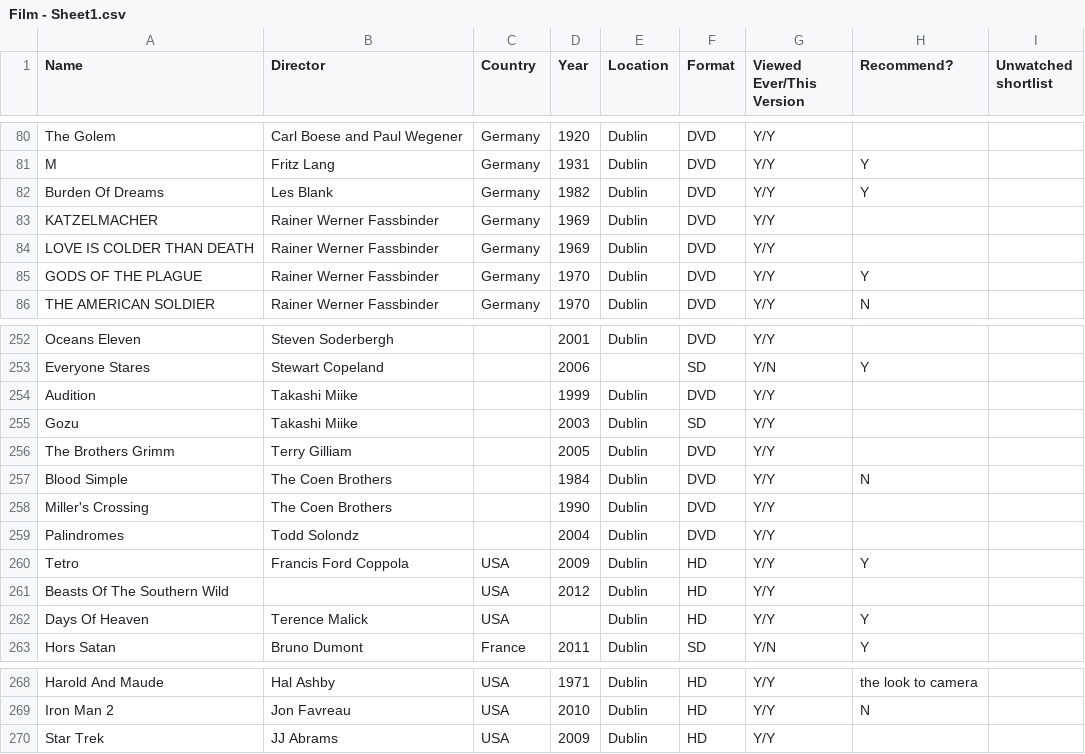
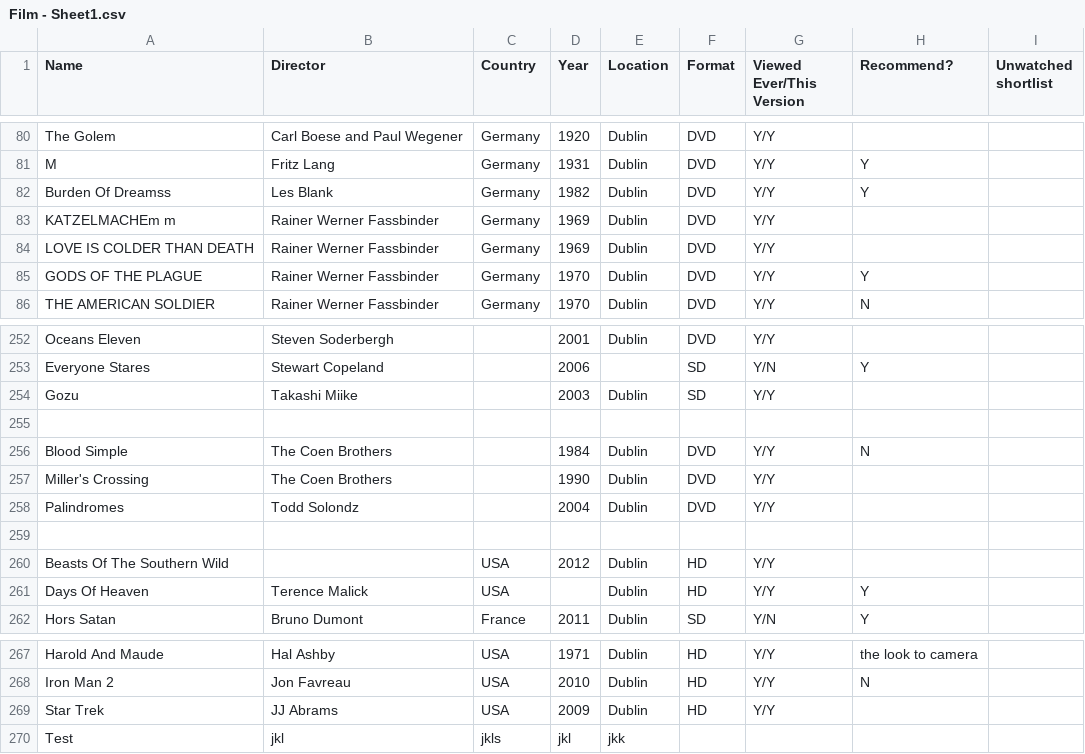
Before and after one commit to kieranjol/vimeo, a CSV file: Film - Sheet1.csv, drawn as a sheet; only a part is shown, gaps mark what is left out.

Commit message:
test2

```diff
--- a/Film - Sheet1.csv
+++ b/Film - Sheet1.csv
@@ -86,5 +86,5 @@ The Golem,Carl Boese and Paul Wegener,Germany,1920,Dublin,DVD,Y/Y,,,
 M,Fritz Lang,Germany,1931,Dublin,DVD,Y/Y,Y,,
-Burden Of Dreams,Les Blank,Germany,1982,Dublin,DVD,Y/Y,"Y
-",,
-KATZELMACHER,Rainer Werner Fassbinder,Germany,1969,Dublin,DVD,Y/Y,,,
+Burden Of Dreamss,Les Blank,Germany,1982,Dublin,DVD,Y/Y,"Y
+",,
+KATZELMACHEm m,Rainer Werner Fassbinder,Germany,1969,Dublin,DVD,Y/Y,,,
 LOVE IS COLDER THAN DEATH,Rainer Werner Fassbinder,Germany,1969,Dublin,DVD,Y/Y,,,
@@ -261,5 +261,4 @@ Oceans Eleven,Steven Soderbergh,,2001,Dublin,DVD,Y/Y,,,
 Everyone Stares,Stewart Copeland,,2006,,SD,Y/N,Y,,
-Audition,Takashi Miike,,1999,Dublin,DVD,Y/Y,,,
 Gozu    ,Takashi Miike,,2003,Dublin,SD,Y/Y,,,
-The Brothers Grimm,Terry Gilliam,,2005,Dublin,DVD,Y/Y,,,
+,,,,,,,,,
 Blood Simple,The Coen Brothers,,1984,Dublin,DVD,Y/Y,N,,
@@ -267,3 +266,3 @@ Miller's Crossing,The Coen Brothers,,1990,Dublin,DVD,Y/Y,,,
 Palindromes,Todd Solondz,,2004,Dublin,DVD,Y/Y,,,
-Tetro,Francis Ford Coppola,USA,2009,Dublin,HD,Y/Y,Y,,
+,,,,,,,,,
 Beasts Of The Southern Wild,,USA,2012,Dublin,HD,Y/Y,,,
@@ -278 +277,2 @@ Iron Man 2,Jon Favreau,USA,2010,Dublin,HD,Y/Y,N,,
 Star Trek,JJ Abrams,USA,2009,Dublin,HD,Y/Y,,,
+Test,jkl,jkls,jkl,jkk,,,,,
```
Also changed, not shown: 1 other file.
